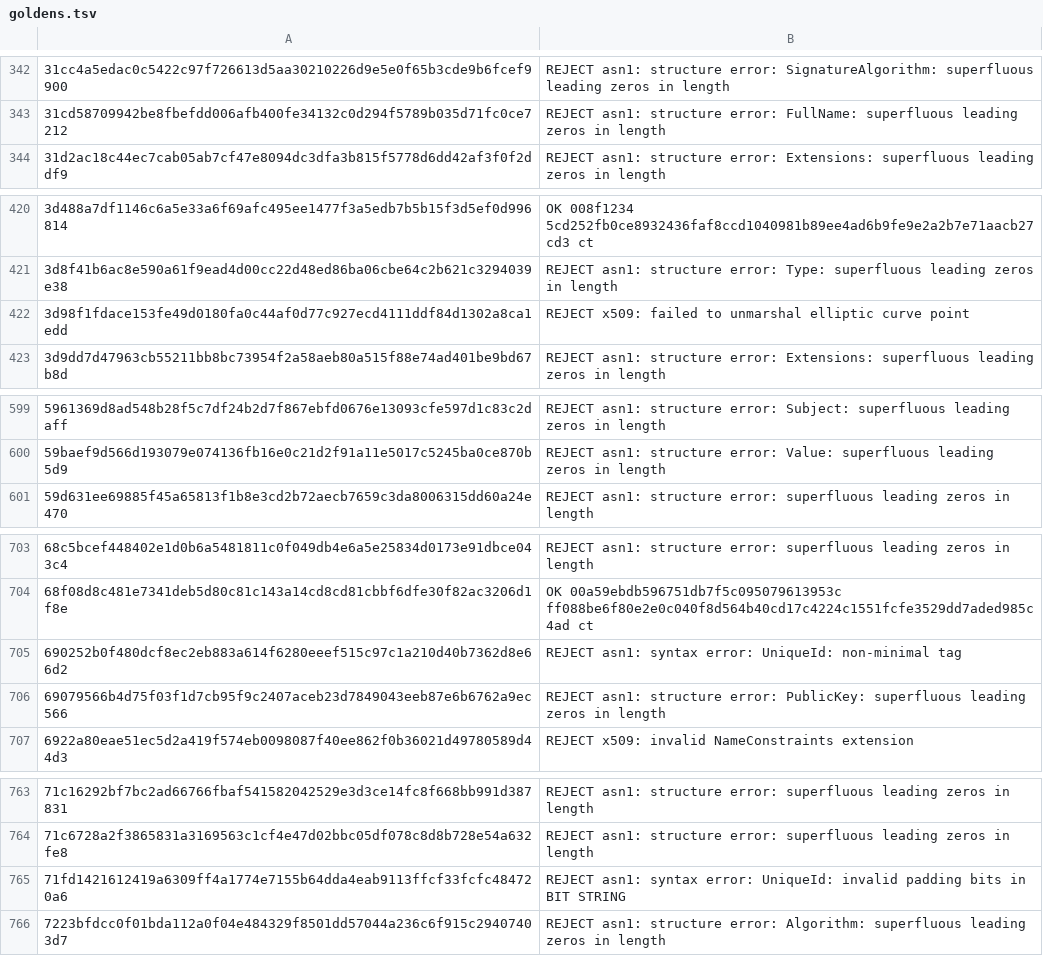
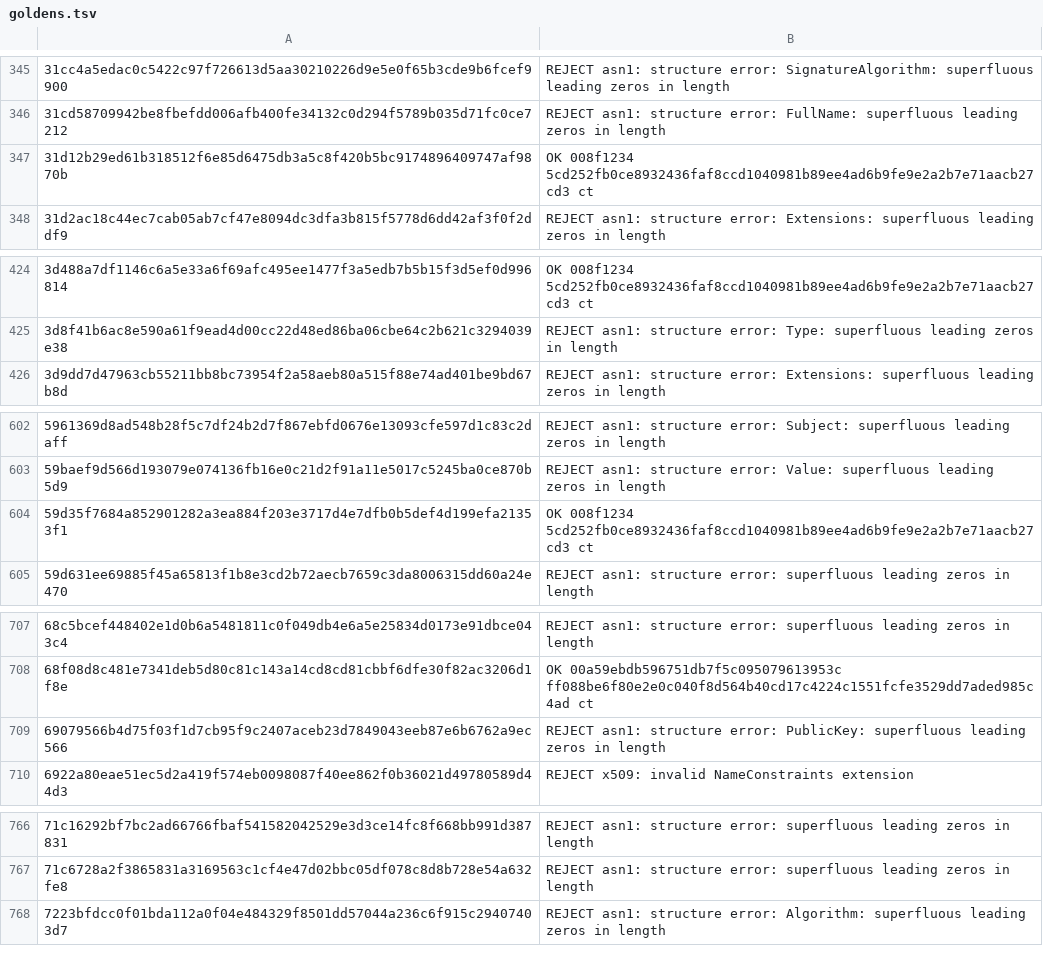
Before and after one commit to geota/revokt, a TSV file: revokt-engine/src/jvmTest/resources/dev/revokt/engine/parse/producer/goldens.tsv, drawn as a sheet; only a part is shown, gaps mark what is left out; removed rows and columns are numbered as before the commit, all else as after; the diff covers the shown part only; the diff names each change by its address in the sheet, - before the commit and + after, or states it on an @@ line.

```diff
--- a/revokt-engine/src/jvmTest/resources/dev/revokt/engine/parse/producer/goldens.tsv
+++ b/revokt-engine/src/jvmTest/resources/dev/revokt/engine/parse/producer/goldens.tsv
+row 347: 31d12b29ed61b318512f6e85d6475db3a5c8f420b5bc9174896409747af9870b | OK 008f1234 5cd252fb0ce8932436faf8ccd1040981b89ee4ad6b9fe9e2a2b7e71aacb27cd3 ct
-row 422: 3d98f1fdace153fe49d0180fa0c44af0d77c927ecd4111ddf84d1302a8ca1edd | REJECT x509: failed to unmarshal elliptic curve point
+row 604: 59d35f7684a852901282a3ea884f203e3717d4e7dfb0b5def4d199efa21353f1 | OK 008f1234 5cd252fb0ce8932436faf8ccd1040981b89ee4ad6b9fe9e2a2b7e71aacb27cd3 ct
-row 705: 690252b0f480dcf8ec2eb883a614f6280eeef515c97c1a210d40b7362d8e66d2 | REJECT asn1: syntax error: UniqueId: non-minimal tag
-row 765: 71fd1421612419a6309ff4a1774e7155b64dda4eab9113ffcf33fcfc484720a6 | REJECT asn1: syntax error: UniqueId: invalid padding bits in BIT STRING
```
Also changed, not shown: 11 added rows and 7 removed rows elsewhere in this file, revokt-engine/src/jvmTest/resources/dev/revokt/engine/parse/producer/zlint.tsv, 15 other files.
